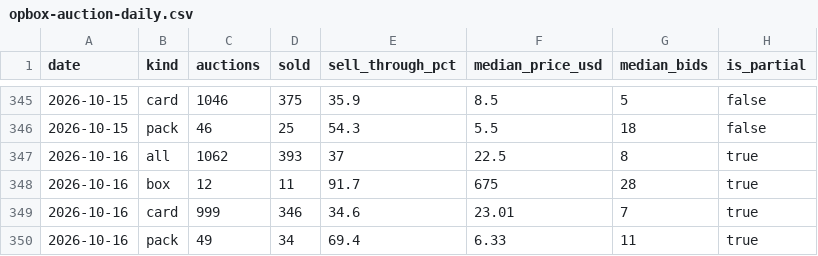
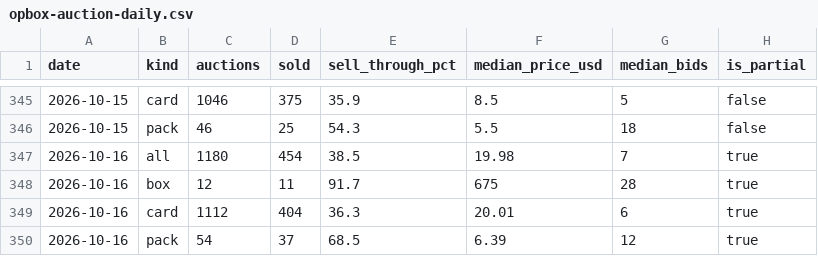
Before and after one commit to gsa-svg/k-tcg-quant, a CSV file: opbox-auction-daily.csv, drawn as a sheet; only a part is shown, gaps mark what is left out.

```diff
--- a/opbox-auction-daily.csv
+++ b/opbox-auction-daily.csv
@@ -346,5 +346,5 @@ date,kind,auctions,sold,sell_through_pct,median_price_usd,median_bids,is_partial
 2026-10-15,pack,46,25,54.3,5.5,18,false
-2026-10-16,all,1062,393,37,22.5,8,true
+2026-10-16,all,1180,454,38.5,19.98,7,true
 2026-10-16,box,12,11,91.7,675,28,true
-2026-10-16,card,999,346,34.6,23.01,7,true
-2026-10-16,pack,49,34,69.4,6.33,11,true
+2026-10-16,card,1112,404,36.3,20.01,6,true
+2026-10-16,pack,54,37,68.5,6.39,12,true
```
Also changed, not shown: sets/eb-03-card-list.csv, sets/eb-04-card-list.csv, 32 other files.
